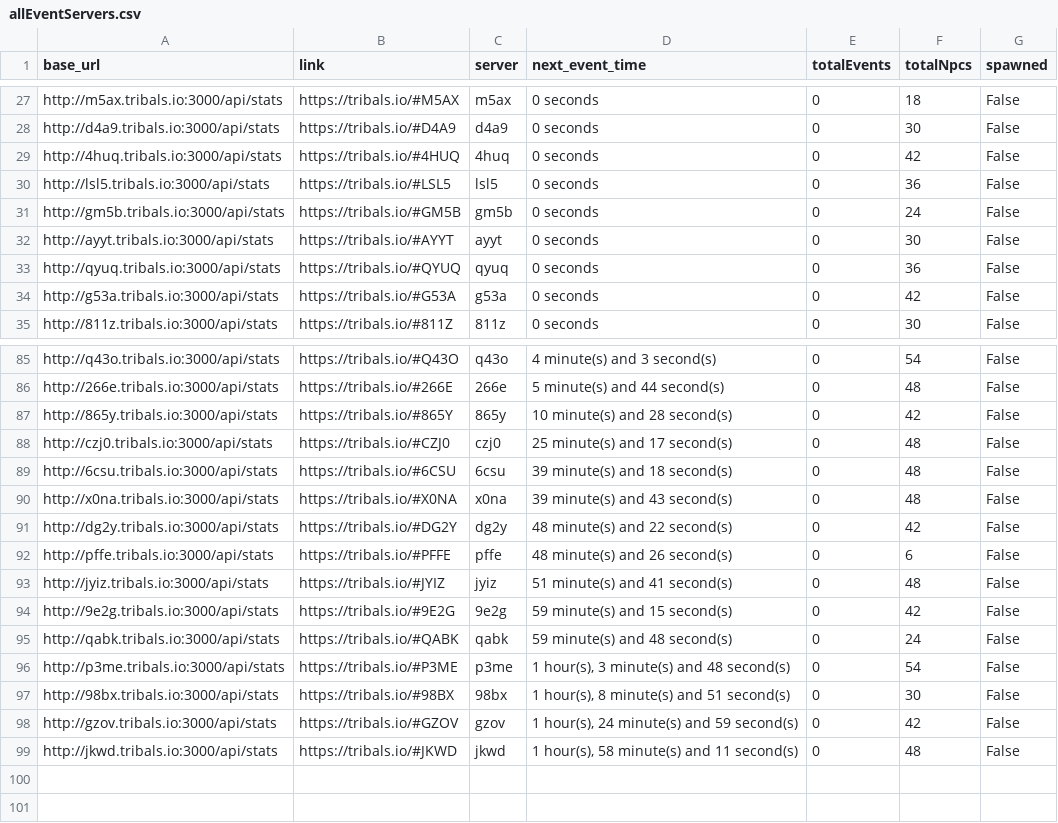
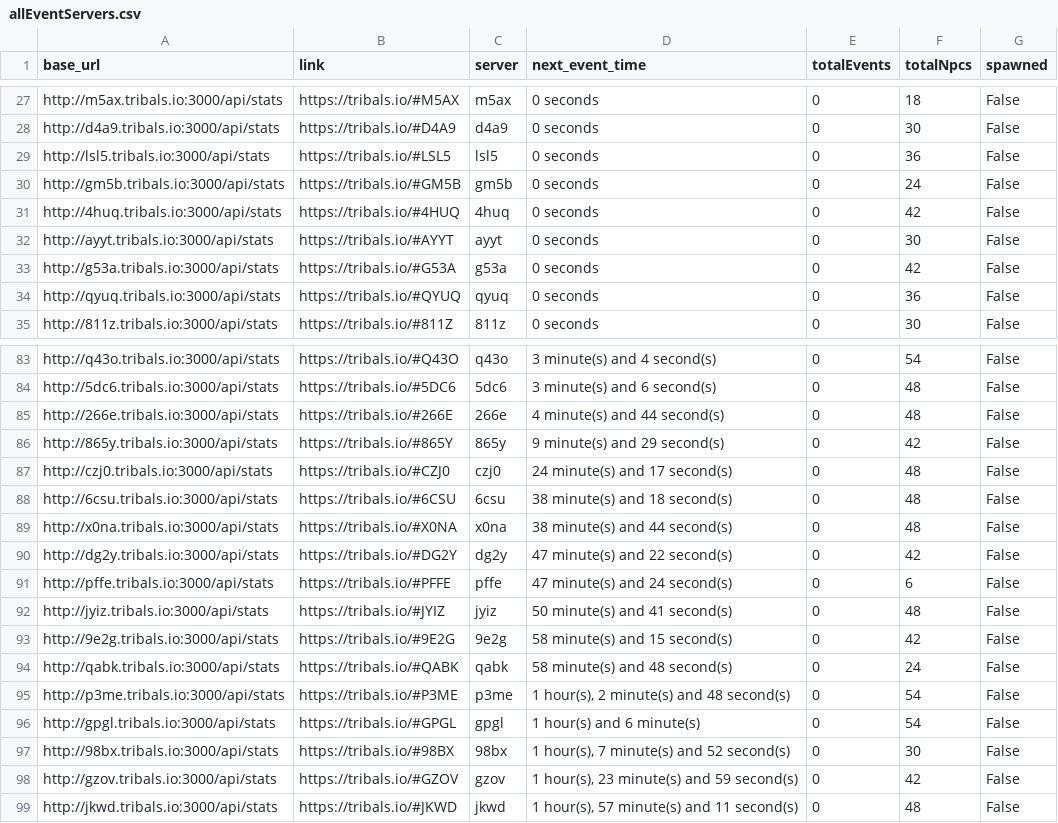
Before and after one commit to HCWcoder/adad, a CSV file: allEventServers.csv, drawn as a sheet; only a part is shown, gaps mark what is left out; addresses are those after the commit; the diff covers the shown part only; the diff names each change by its address in the sheet, - before the commit and + after, or states it on an @@ line.

```diff
--- a/allEventServers.csv
+++ b/allEventServers.csv
@@ row 29 moved to row 31: http://4huq.tribals.io:3000/api/stats @@
@@ row 34 moved to row 33: http://g53a.tribals.io:3000/api/stats @@
-D83 (next_event_time): 4 minute(s) and 3 second(s)
+D83 (next_event_time): 3 minute(s) and 4 second(s)
+row 84: http://5dc6.tribals.io:3000/api/stats | https://tribals.io/#5DC6 | 5dc6 | 3 minute(s) and 6 second(s) | 0 | 48 | False
-D85 (next_event_time): 5 minute(s) and 44 second(s)
+D85 (next_event_time): 4 minute(s) and 44 second(s)
-D86 (next_event_time): 10 minute(s) and 28 second(s)
+D86 (next_event_time): 9 minute(s) and 29 second(s)
-D87 (next_event_time): 25 minute(s) and 17 second(s)
+D87 (next_event_time): 24 minute(s) and 17 second(s)
-D88 (next_event_time): 39 minute(s) and 18 second(s)
+D88 (next_event_time): 38 minute(s) and 18 second(s)
-D89 (next_event_time): 39 minute(s) and 43 second(s)
+D89 (next_event_time): 38 minute(s) and 44 second(s)
-D90 (next_event_time): 48 minute(s) and 22 second(s)
+D90 (next_event_time): 47 minute(s) and 22 second(s)
-D91 (next_event_time): 48 minute(s) and 26 second(s)
+D91 (next_event_time): 47 minute(s) and 24 second(s)
-D92 (next_event_time): 51 minute(s) and 41 second(s)
+D92 (next_event_time): 50 minute(s) and 41 second(s)
-D93 (next_event_time): 59 minute(s) and 15 second(s)
+D93 (next_event_time): 58 minute(s) and 15 second(s)
-D94 (next_event_time): 59 minute(s) and 48 second(s)
+D94 (next_event_time): 58 minute(s) and 48 second(s)
-D95 (next_event_time): 1 hour(s), 3 minute(s) and 48 second(s)
+D95 (next_event_time): 1 hour(s), 2 minute(s) and 48 second(s)
+row 96: http://gpgl.tribals.io:3000/api/stats | https://tribals.io/#GPGL | gpgl | 1 hour(s) and 6 minute(s) | 0 | 54 | False
-D97 (next_event_time): 1 hour(s), 8 minute(s) and 51 second(s)
+D97 (next_event_time): 1 hour(s), 7 minute(s) and 52 second(s)
-D98 (next_event_time): 1 hour(s), 24 minute(s) and 59 second(s)
+D98 (next_event_time): 1 hour(s), 23 minute(s) and 59 second(s)
-D99 (next_event_time): 1 hour(s), 58 minute(s) and 11 second(s)
+D99 (next_event_time): 1 hour(s), 57 minute(s) and 11 second(s)
```
Also changed, not shown: 2 removed rows and 18 moved rows elsewhere in this file.
